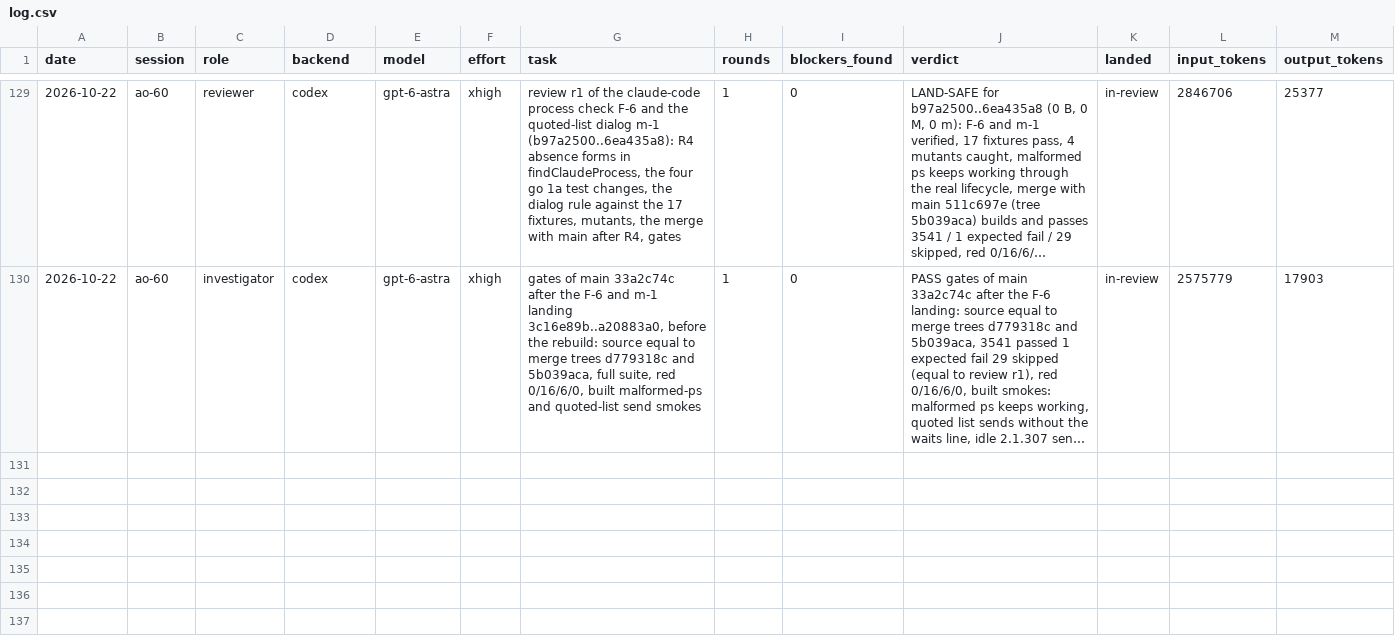
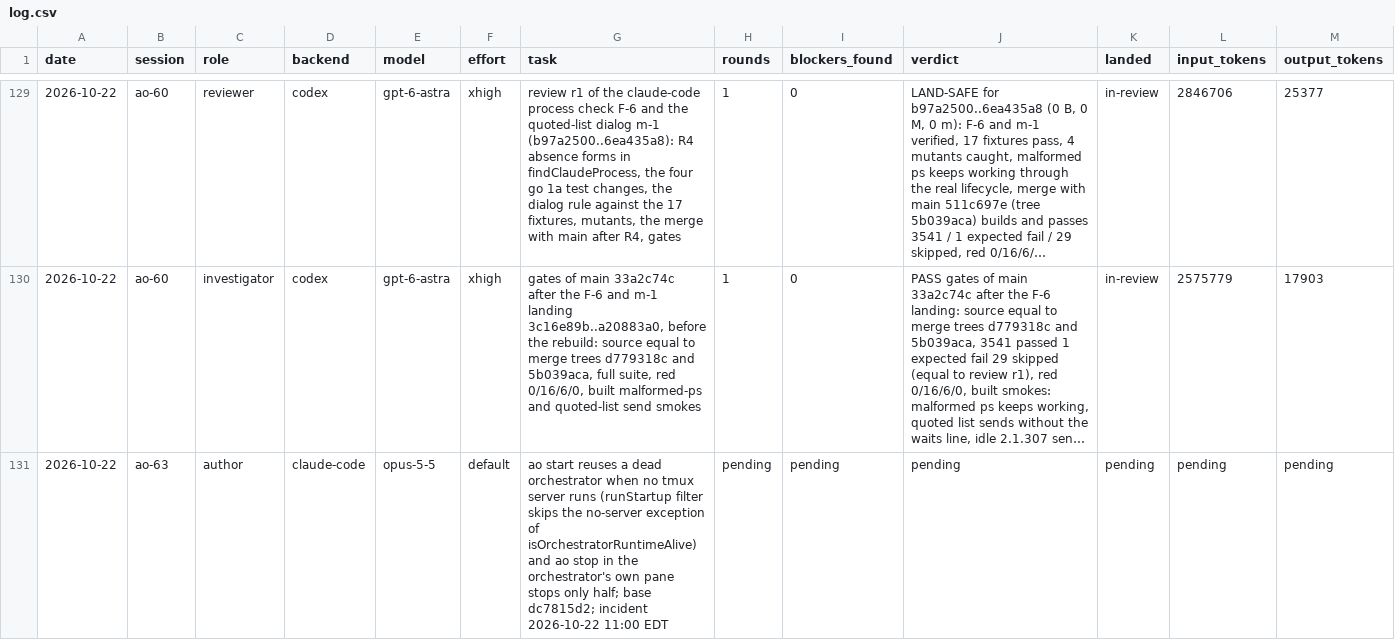
Before and after one commit to taisung/agent-orchestrator, a CSV file: development/artifacts/model_router_log/log.csv, drawn as a sheet; only a part is shown, gaps mark what is left out; long unchanged cells end in …; the diff names each change by its address in the sheet, - before the commit and + after, or states it on an @@ line.

Commit message:
docs(development): record the ao start and ao stop defects and dispatch their fix

```diff
--- a/development/artifacts/model_router_log/log.csv
+++ b/development/artifacts/model_router_log/log.csv
+row 131: 2026-10-22 | ao-63 | author | claude-code | opus-5-5 | default | ao start reuses a dead orchestrator when no tmux server runs (runStartup filter skips the no-server exception of isOrchestratorRuntimeAlive) and ao stop in the orchestrator's own pane stops only half; base dc7815d2; incident 2026-10-22 11:00 EDT | pending | pending | pending | pending | pending | pending
```
Also changed, not shown: 2 other files.
